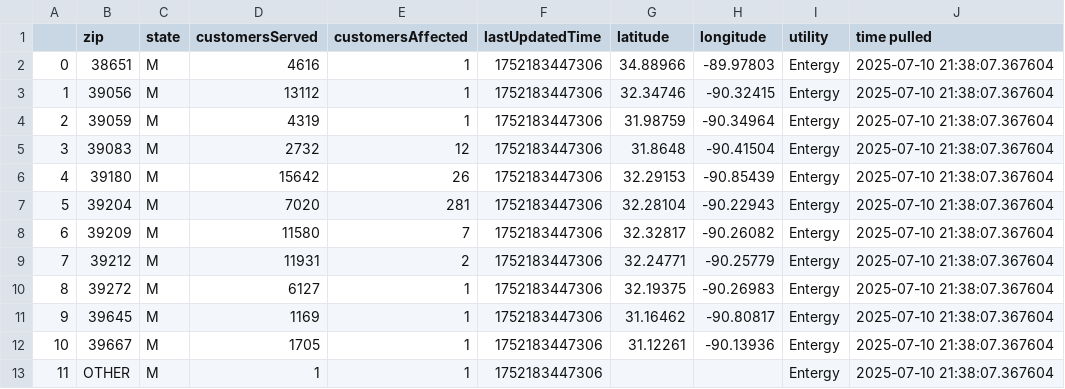
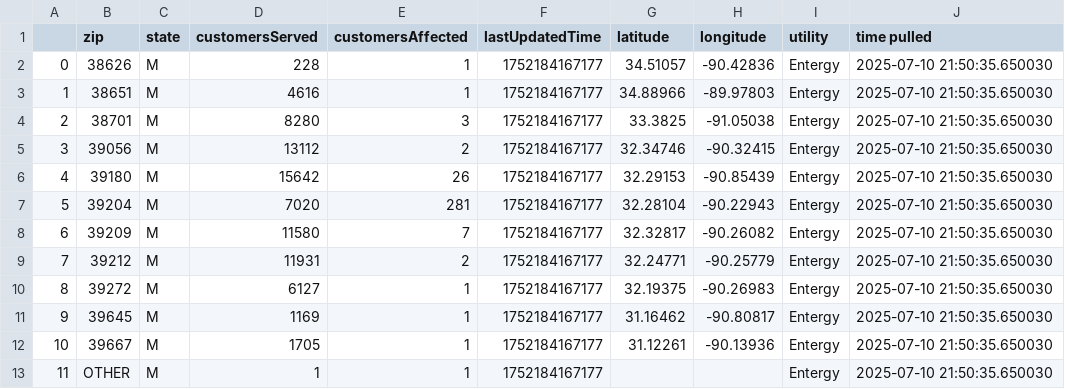
Before and after one commit to sophiaanderson14/entergy-github, a CSV file: mississippi-zip.csv, drawn as a sheet.

```diff
--- a/mississippi-zip.csv
+++ b/mississippi-zip.csv
@@ -1,13 +1,13 @@
 ,zip,state,customersServed,customersAffected,lastUpdatedTime,latitude,longitude,utility,time pulled
-0,38651,M,4616,1,1752183447306,34.88966,-89.97803,Entergy,2025-07-10 21:38:07.367604
-1,39056,M,13112,1,1752183447306,32.34746,-90.32415,Entergy,2025-07-10 21:38:07.367604
-2,39059,M,4319,1,1752183447306,31.98759,-90.34964,Entergy,2025-07-10 21:38:07.367604
-3,39083,M,2732,12,1752183447306,31.8648,-90.41504,Entergy,2025-07-10 21:38:07.367604
-4,39180,M,15642,26,1752183447306,32.29153,-90.85439,Entergy,2025-07-10 21:38:07.367604
-5,39204,M,7020,281,1752183447306,32.28104,-90.22943,Entergy,2025-07-10 21:38:07.367604
-6,39209,M,11580,7,1752183447306,32.32817,-90.26082,Entergy,2025-07-10 21:38:07.367604
-7,39212,M,11931,2,1752183447306,32.24771,-90.25779,Entergy,2025-07-10 21:38:07.367604
-8,39272,M,6127,1,1752183447306,32.19375,-90.26983,Entergy,2025-07-10 21:38:07.367604
-9,39645,M,1169,1,1752183447306,31.16462,-90.80817,Entergy,2025-07-10 21:38:07.367604
-10,39667,M,1705,1,1752183447306,31.12261,-90.13936,Entergy,2025-07-10 21:38:07.367604
-11,OTHER,M,1,1,1752183447306,,,Entergy,2025-07-10 21:38:07.367604
+0,38626,M,228,1,1752184167177,34.51057,-90.42836,Entergy,2025-07-10 21:50:35.650030
+1,38651,M,4616,1,1752184167177,34.88966,-89.97803,Entergy,2025-07-10 21:50:35.650030
+2,38701,M,8280,3,1752184167177,33.3825,-91.05038,Entergy,2025-07-10 21:50:35.650030
+3,39056,M,13112,2,1752184167177,32.34746,-90.32415,Entergy,2025-07-10 21:50:35.650030
+4,39180,M,15642,26,1752184167177,32.29153,-90.85439,Entergy,2025-07-10 21:50:35.650030
+5,39204,M,7020,281,1752184167177,32.28104,-90.22943,Entergy,2025-07-10 21:50:35.650030
+6,39209,M,11580,7,1752184167177,32.32817,-90.26082,Entergy,2025-07-10 21:50:35.650030
+7,39212,M,11931,2,1752184167177,32.24771,-90.25779,Entergy,2025-07-10 21:50:35.650030
+8,39272,M,6127,1,1752184167177,32.19375,-90.26983,Entergy,2025-07-10 21:50:35.650030
+9,39645,M,1169,1,1752184167177,31.16462,-90.80817,Entergy,2025-07-10 21:50:35.650030
+10,39667,M,1705,1,1752184167177,31.12261,-90.13936,Entergy,2025-07-10 21:50:35.650030
+11,OTHER,M,1,1,1752184167177,,,Entergy,2025-07-10 21:50:35.650030
```
Also changed, not shown: louisiana-county.csv, louisiana-zip.csv, 1 other file.
